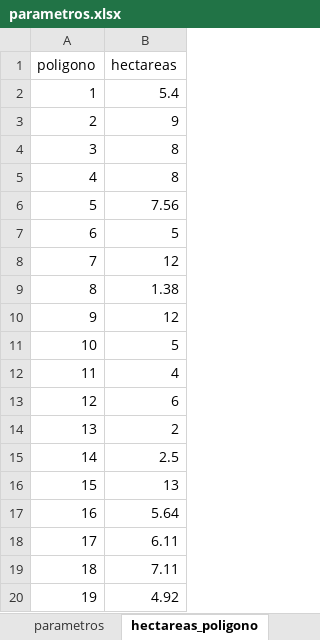
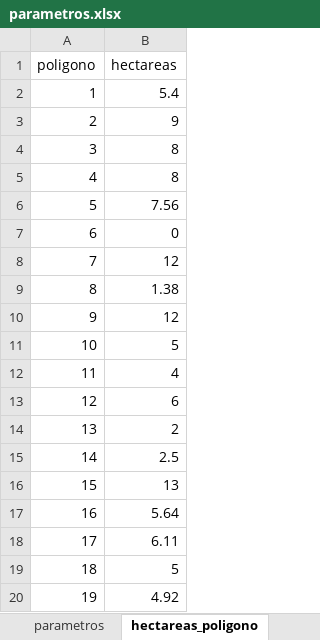
Before and after one commit to AdidSS/Reto, an Excel workbook: parametros.xlsx, sheet hectareas_poligono, drawn as a sheet; values as stored, in another font and other column widths than the file's, no borders; the diff names each change by its address in the sheet, - before the commit and + after, or states it on an @@ line.

```diff
--- a/parametros.xlsx (sheet hectareas_poligono)
+++ b/parametros.xlsx (sheet hectareas_poligono)
-B7 (hectareas): 5
+B7 (hectareas): 0
-B19 (hectareas): 7.11
+B19 (hectareas): 5
```
Also changed, not shown: sheet parametros, sheet demanda_especies, 2 other files.
